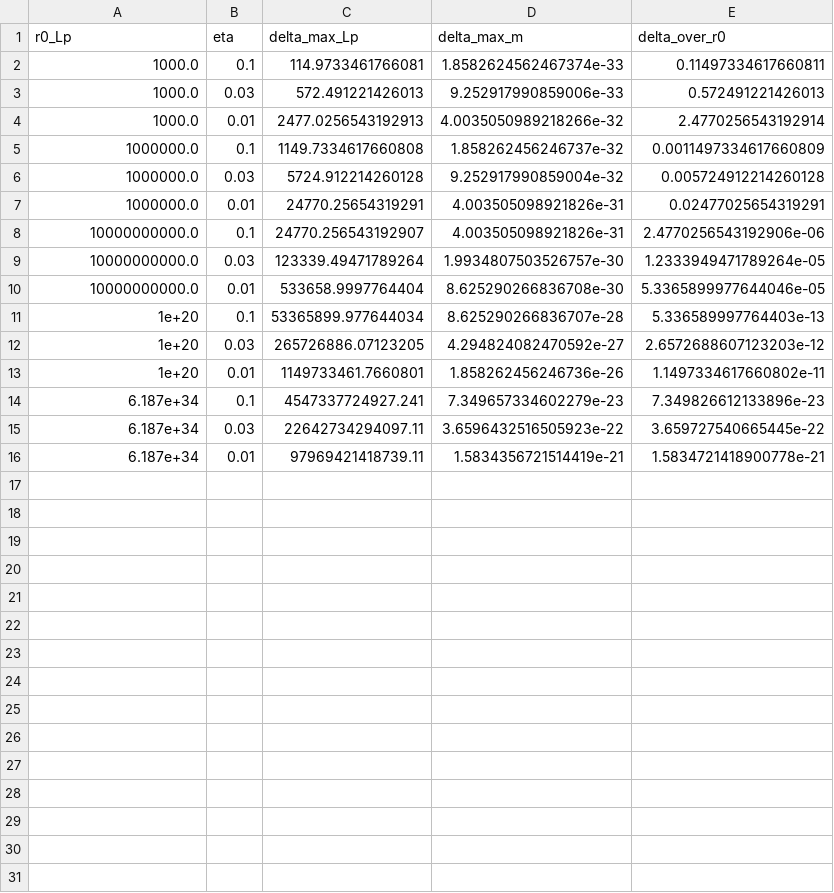
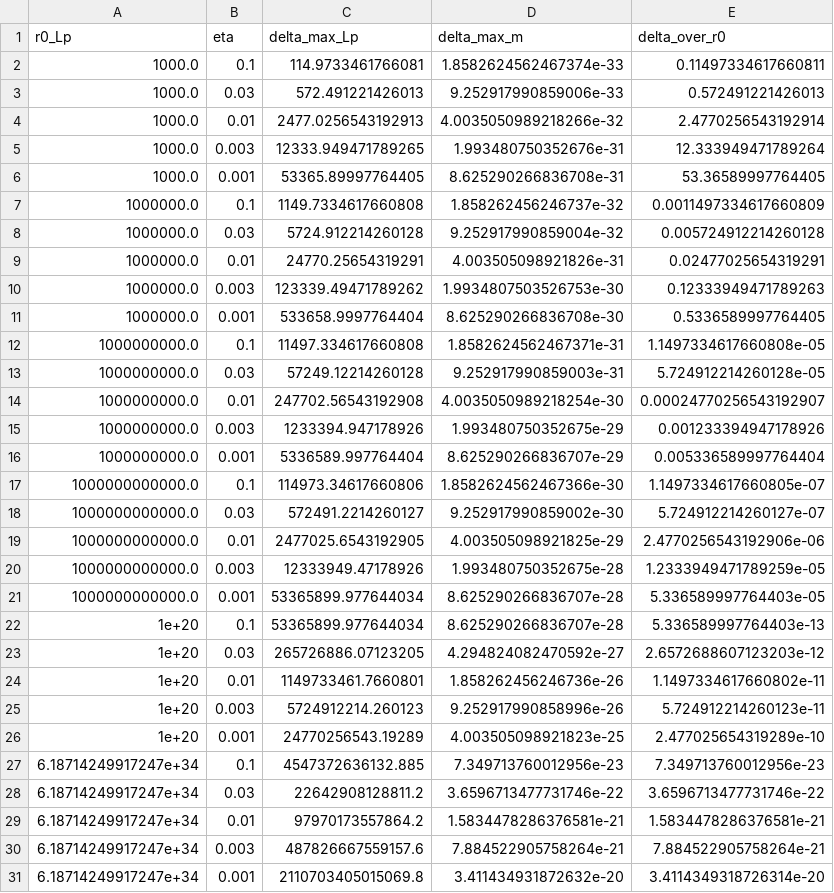
Before and after one commit to dgoldman0/homeless, a CSV file: warp-complex/quantum-effects-engineering/phase_cycled_throat_first_evaluation/stage1_static_wormhole_qi/compressed_exotic_band_crude_delta_estimate.csv, drawn as a sheet.

```diff
--- a/warp-complex/quantum-effects-engineering/phase_cycled_throat_first_evaluation/stage1_static_wormhole_qi/compressed_exotic_band_crude_delta_estimate.csv
+++ b/warp-complex/quantum-effects-engineering/phase_cycled_throat_first_evaluation/stage1_static_wormhole_qi/compressed_exotic_band_crude_delta_estimate.csv
@@ -4,2 +4,4 @@ r0_Lp,eta,delta_max_Lp,delta_max_m,delta_over_r0
 1000.0,0.01,2477.0256543192913,4.0035050989218266e-32,2.4770256543192914
+1000.0,0.003,12333.949471789265,1.993480750352676e-31,12.333949471789264
+1000.0,0.001,53365.89997764405,8.625290266836708e-31,53.36589997764405
 1000000.0,0.1,1149.7334617660808,1.858262456246737e-32,0.0011497334617660809
@@ -7,5 +9,14 @@ r0_Lp,eta,delta_max_Lp,delta_max_m,delta_over_r0
 1000000.0,0.01,24770.25654319291,4.003505098921826e-31,0.02477025654319291
-10000000000.0,0.1,24770.256543192907,4.003505098921826e-31,2.4770256543192906e-06
-10000000000.0,0.03,123339.49471789264,1.9934807503526757e-30,1.2333949471789264e-05
-10000000000.0,0.01,533658.9997764404,8.625290266836708e-30,5.3365899977644046e-05
+1000000.0,0.003,123339.49471789262,1.9934807503526753e-30,0.12333949471789263
+1000000.0,0.001,533658.9997764404,8.625290266836708e-30,0.5336589997764405
+1000000000.0,0.1,11497.334617660808,1.8582624562467371e-31,1.1497334617660808e-05
+1000000000.0,0.03,57249.12214260128,9.252917990859003e-31,5.724912214260128e-05
+1000000000.0,0.01,247702.56543192908,4.0035050989218254e-30,0.00024770256543192907
+1000000000.0,0.003,1233394.947178926,1.993480750352675e-29,0.001233394947178926
+1000000000.0,0.001,5336589.997764404,8.625290266836707e-29,0.005336589997764404
+1000000000000.0,0.1,114973.34617660806,1.8582624562467366e-30,1.1497334617660805e-07
+1000000000000.0,0.03,572491.2214260127,9.252917990859002e-30,5.724912214260127e-07
+1000000000000.0,0.01,2477025.6543192905,4.003505098921825e-29,2.4770256543192906e-06
+1000000000000.0,0.003,12333949.47178926,1.993480750352675e-28,1.2333949471789259e-05
+1000000000000.0,0.001,53365899.977644034,8.625290266836707e-28,5.336589997764403e-05
 1e+20,0.1,53365899.977644034,8.625290266836707e-28,5.336589997764403e-13
@@ -13,4 +24,8 @@ r0_Lp,eta,delta_max_Lp,delta_max_m,delta_over_r0
 1e+20,0.01,1149733461.7660801,1.858262456246736e-26,1.1497334617660802e-11
-6.187e+34,0.1,4547337724927.241,7.349657334602279e-23,7.349826612133896e-23
-6.187e+34,0.03,22642734294097.11,3.6596432516505923e-22,3.659727540665445e-22
-6.187e+34,0.01,97969421418739.11,1.5834356721514419e-21,1.5834721418900778e-21
+1e+20,0.003,5724912214.260123,9.252917990858996e-26,5.724912214260123e-11
+1e+20,0.001,24770256543.19289,4.003505098921823e-25,2.477025654319289e-10
+6.18714249917247e+34,0.1,4547372636132.885,7.349713760012956e-23,7.349713760012956e-23
+6.18714249917247e+34,0.03,22642908128811.2,3.6596713477731746e-22,3.6596713477731746e-22
+6.18714249917247e+34,0.01,97970173557864.2,1.5834478286376581e-21,1.5834478286376581e-21
+6.18714249917247e+34,0.003,487826667559157.6,7.884522905758264e-21,7.884522905758264e-21
+6.18714249917247e+34,0.001,2110703405015069.8,3.411434931872632e-20,3.4114349318726314e-20
```
Also changed, not shown: warp-complex/quantum-effects-engineering/phase_cycled_throat_first_evaluation/stage2_dynamic_throat_qi/dynamic_throat_case_summary.csv, warp-complex/quantum-effects-engineering/phase_cycled_throat_first_evaluation/stage2_dynamic_throat_qi/timeseries_pulse_ac0.5_w0.02.csv, 21 other files.
